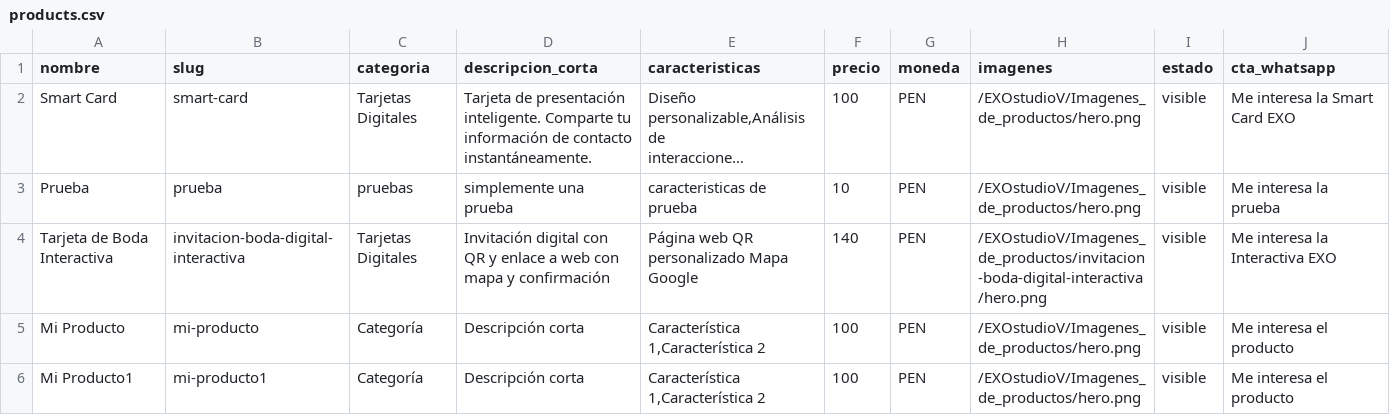
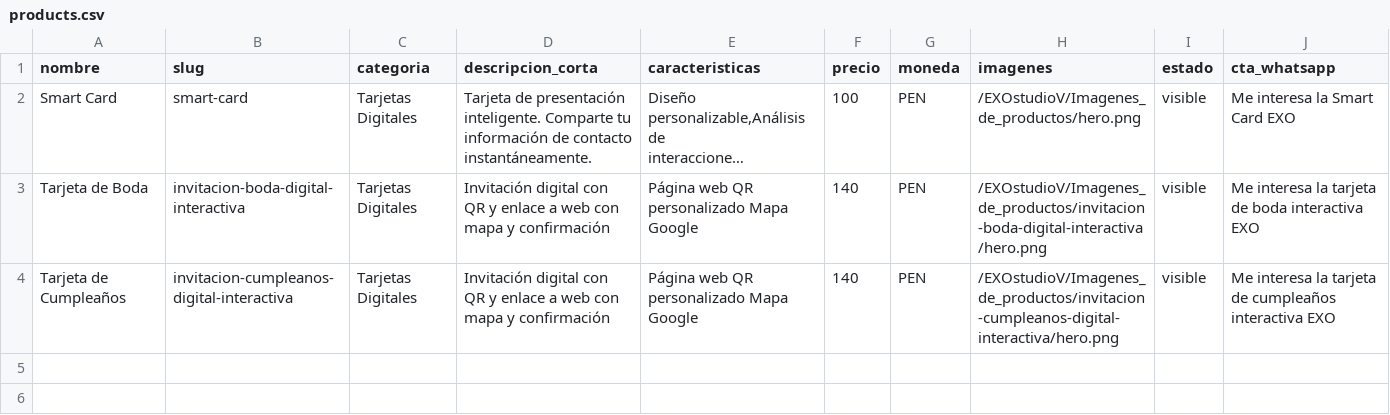
Before and after one commit to jpc19832020-tech/EXOstudioV, a CSV file: public/data/products.csv, drawn as a sheet; long unchanged cells end in …; removed rows and columns are numbered as before the commit, all else as after; the diff names each change by its address in the sheet, - before the commit and + after, or states it on an @@ line.

```diff
--- a/public/data/products.csv
+++ b/public/data/products.csv
-row 3: Prueba | prueba | pruebas | simplemente una prueba | caracteristicas de prueba | 10 | PEN | /EXOstudioV/Imagenes_de_productos/hero.png | visible | Me interesa la prueba
-A3 (nombre): Tarjeta de Boda Interactiva
+A3 (nombre): Tarjeta de Boda
-J3 (cta_whatsapp): Me interesa la Interactiva EXO
+J3 (cta_whatsapp): Me interesa la tarjeta de boda interactiva EXO
-row 5: Mi Producto | mi-producto | Categoría | Descripción corta | Característica 1,Característica 2 | 100 | PEN | /EXOstudioV/Imagenes_de_productos/hero.png | visible | Me interesa el producto
-row 6: Mi Producto1 | mi-producto1 | Categoría | Descripción corta | Característica 1,Característica 2 | 100 | PEN | /EXOstudioV/Imagenes_de_productos/hero.png | visible | Me interesa el producto
+row 4: Tarjeta de Cumpleaños | invitacion-cumpleanos-digital-interactiva | Tarjetas Digitales | Invitación digital con QR y enlace a web con mapa y confirmación | Página web QR personalizado Mapa Google | 140 | PEN | /EXOstudioV/Imagenes_de_productos/invitacion-cumpleanos-digital-interactiva/hero.png | visible | Me interesa la tarjeta de cumpleaños interactiva EXO
```
Also changed, not shown: 13 other files.
